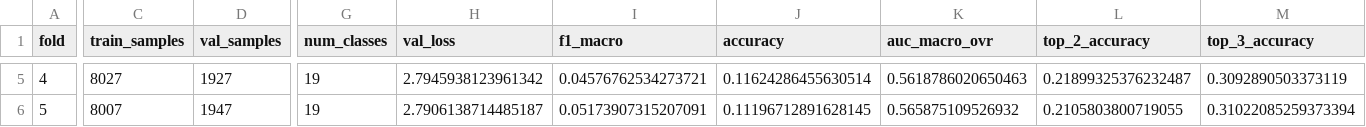
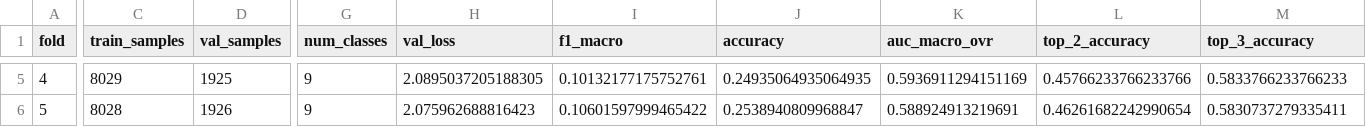
Before and after one commit to parhamkebria/EEG, a CSV file: outputs/reports/training_monitor_group_kfold_results.csv, drawn as a sheet; only a part is shown, gaps mark what is left out; the diff covers the shown part only; the diff names each change by its address in the sheet, - before the commit and + after, or states it on an @@ line.

```diff
--- a/outputs/reports/training_monitor_group_kfold_results.csv
+++ b/outputs/reports/training_monitor_group_kfold_results.csv
-C5 (train_samples): 8027
+C5 (train_samples): 8029
-D5 (val_samples): 1927
+D5 (val_samples): 1925
-G5:G6 (num_classes): 19
+G5:G6 (num_classes): 9
-H5 (val_loss): 2.7945938123961342
+H5 (val_loss): 2.0895037205188305
-I5 (f1_macro): 0.04576762534273721
+I5 (f1_macro): 0.10132177175752761
-J5 (accuracy): 0.11624286455630514
+J5 (accuracy): 0.24935064935064935
-K5 (auc_macro_ovr): 0.5618786020650463
+K5 (auc_macro_ovr): 0.5936911294151169
-L5 (top_2_accuracy): 0.21899325376232487
+L5 (top_2_accuracy): 0.45766233766233766
-M5 (top_3_accuracy): 0.3092890503373119
+M5 (top_3_accuracy): 0.5833766233766233
-C6 (train_samples): 8007
+C6 (train_samples): 8028
-D6 (val_samples): 1947
+D6 (val_samples): 1926
-H6 (val_loss): 2.7906138714485187
+H6 (val_loss): 2.075962688816423
-I6 (f1_macro): 0.05173907315207091
+I6 (f1_macro): 0.10601597999465422
-J6 (accuracy): 0.11196712891628145
+J6 (accuracy): 0.2538940809968847
-K6 (auc_macro_ovr): 0.565875109526932
+K6 (auc_macro_ovr): 0.588924913219691
-L6 (top_2_accuracy): 0.2105803800719055
+L6 (top_2_accuracy): 0.46261682242990654
-M6 (top_3_accuracy): 0.31022085259373394
+M6 (top_3_accuracy): 0.5830737279335411
```
Also changed, not shown: 31 edited cells elsewhere in this file, 4 other files.
